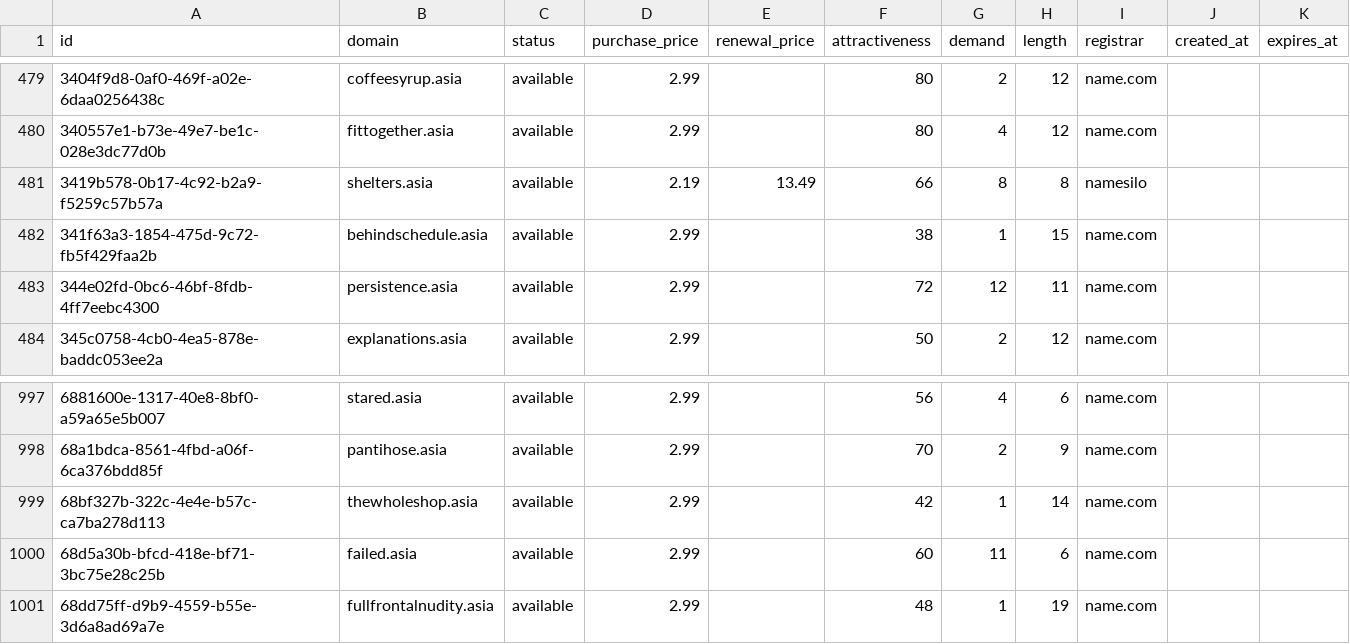
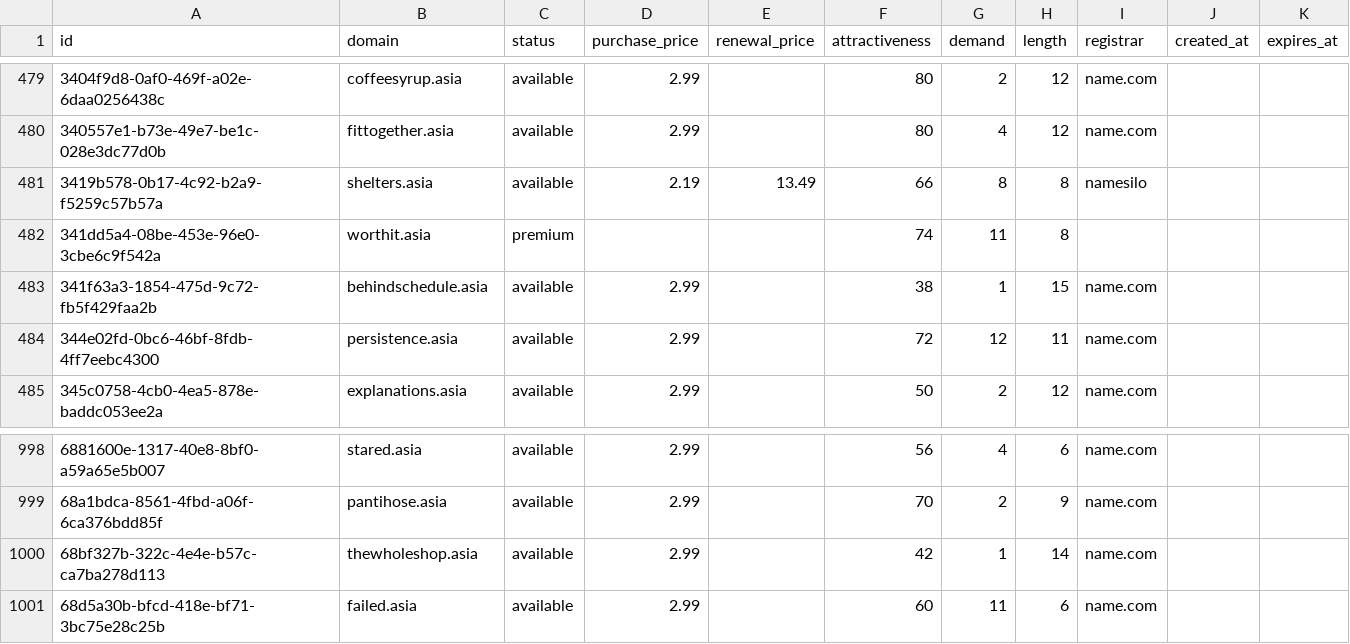
Before and after one commit to UniqueDomains/asia-oneword-domains, a CSV file: asia.csv, drawn as a sheet; only a part is shown, gaps mark what is left out.

Commit message:
Domains update

```diff
--- a/asia.csv
+++ b/asia.csv
@@ -481,2 +481,3 @@ id,domain,status,purchase_price,renewal_price,attractiveness,demand,length,regis
 3419b578-0b17-4c92-b2a9-f5259c57b57a,shelters.asia,available,2.19,13.49,66,8,8,namesilo,,
+341dd5a4-08be-453e-96e0-3cbe6c9f542a,worthit.asia,premium,,,74,11,8,,,
 341f63a3-1854-475d-9c72-fb5f429faa2b,behindschedule.asia,available,2.99,,38,1,15,name.com,,
@@ -1000,2 +1001 @@ id,domain,status,purchase_price,renewal_price,attractiveness,demand,length,regis
 68d5a30b-bfcd-418e-bf71-3bc75e28c25b,failed.asia,available,2.99,,60,11,6,name.com,,
-68dd75ff-d9b9-4559-b55e-3d6a8ad69a7e,fullfrontalnudity.asia,available,2.99,,48,1,19,name.com,,
```
Also changed, not shown: 4 other files.
